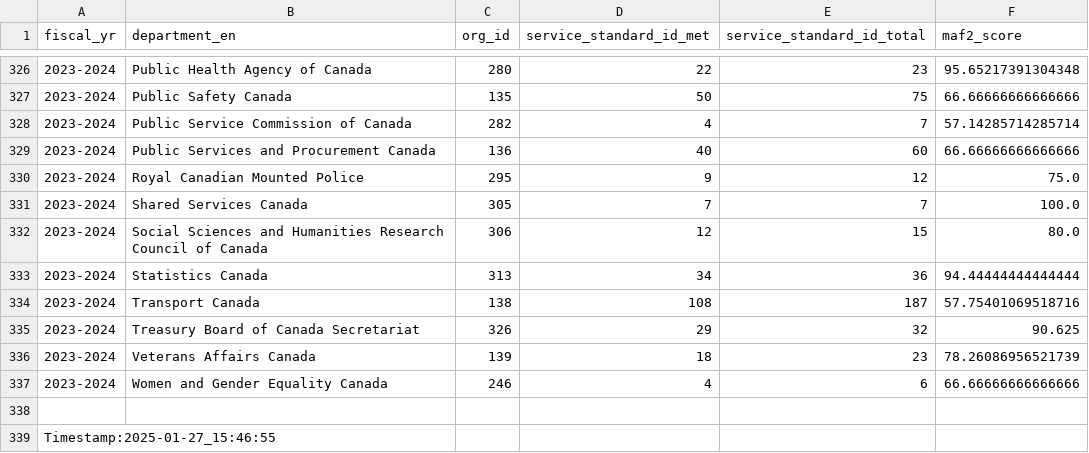
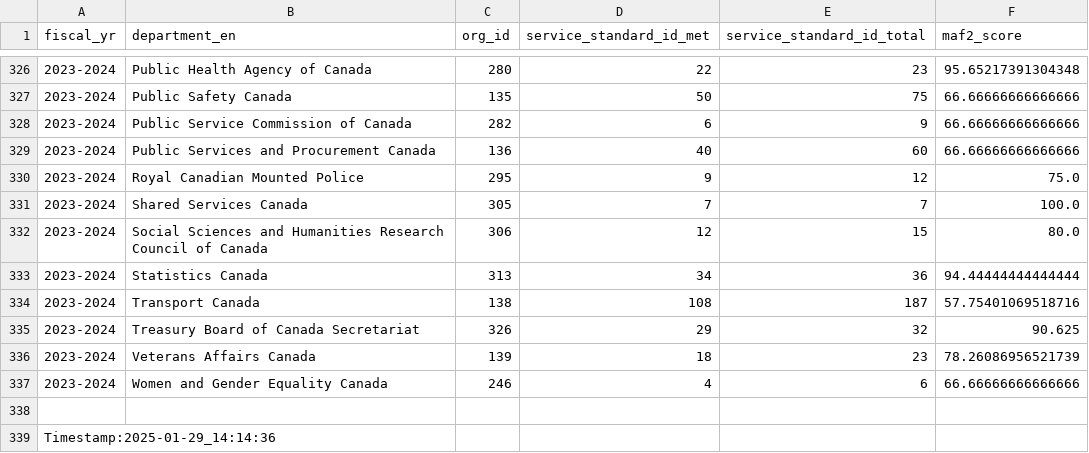
Before and after one commit to gcperformance/service-data, a CSV file: outputs/indicators/maf2.csv, drawn as a sheet; only a part is shown, gaps mark what is left out.

```diff
--- a/outputs/indicators/maf2.csv
+++ b/outputs/indicators/maf2.csv
@@ -327,3 +327,3 @@ fiscal_yr;department_en;org_id;service_standard_id_met;service_standard_id_total
 2023-2024;Public Safety Canada;135;50;75;66.66666666666666
-2023-2024;Public Service Commission of Canada;282;4;7;57.14285714285714
+2023-2024;Public Service Commission of Canada;282;6;9;66.66666666666666
 2023-2024;Public Services and Procurement Canada;136;40;60;66.66666666666666
@@ -338,2 +338,2 @@ fiscal_yr;department_en;org_id;service_standard_id_met;service_standard_id_total
 
-Timestamp:2025-01-27_15:46:55
+Timestamp:2025-01-29_14:14:36
```
Also changed, not shown: outputs/indicators/maf1.csv, outputs/indicators/maf5.csv, 19 other files.
